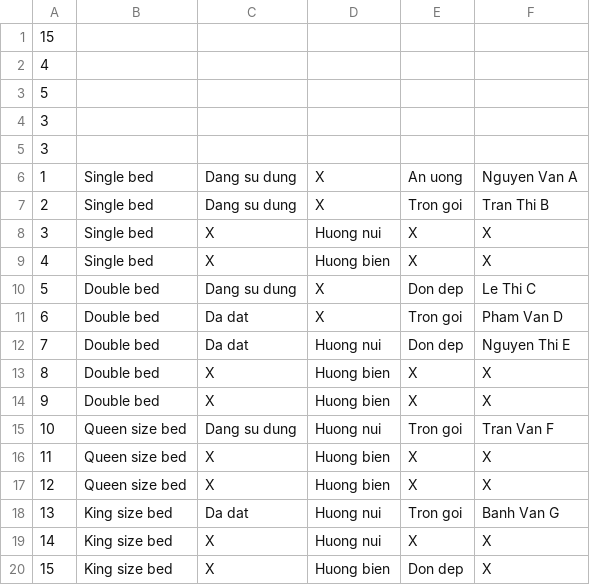
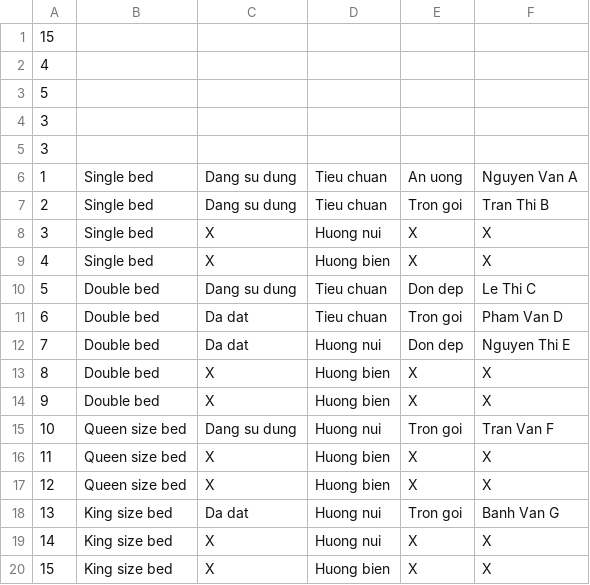
Before and after one commit to HoaiPhong1311/ProjectHDT, a CSV file: Room.csv, drawn as a sheet.

```diff
--- a/Room.csv
+++ b/Room.csv
@@ -5,8 +5,8 @@
 3,
-1,Single bed,Dang su dung,X,An uong,Nguyen Van A,
-2,Single bed,Dang su dung,X,Tron goi,Tran Thi B,
+1,Single bed,Dang su dung,Tieu chuan,An uong,Nguyen Van A,
+2,Single bed,Dang su dung,Tieu chuan,Tron goi,Tran Thi B,
 3,Single bed,X,Huong nui,X,X,
 4,Single bed,X,Huong bien,X,X,
-5,Double bed,Dang su dung,X,Don dep,Le Thi C,
-6,Double bed,Da dat,X,Tron goi,Pham Van D,
+5,Double bed,Dang su dung,Tieu chuan,Don dep,Le Thi C,
+6,Double bed,Da dat,Tieu chuan,Tron goi,Pham Van D,
 7,Double bed,Da dat,Huong nui,Don dep,Nguyen Thi E,
@@ -19,2 +19,2 @@
 14,King size bed,X,Huong nui,X,X,
-15,King size bed,X,Huong bien,Don dep,X,
+15,King size bed,X,Huong bien,X,X,
```
Also changed, not shown: 3 other files.
